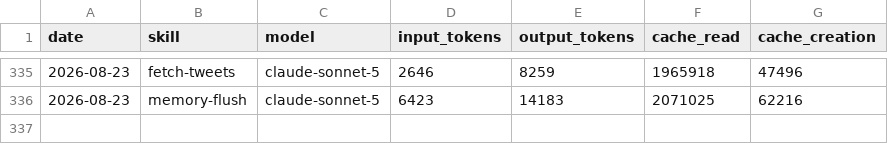
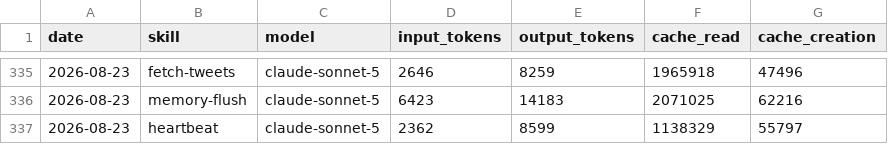
Before and after one commit to aaronjmars/miroshark-aeon, a CSV file: memory/token-usage.csv, drawn as a sheet; only a part is shown, gaps mark what is left out.

Commit message:
chore(heartbeat): auto-commit 2026-08-23

```diff
--- a/memory/token-usage.csv
+++ b/memory/token-usage.csv
@@ -336 +336,2 @@ date,skill,model,input_tokens,output_tokens,cache_read,cache_creation
 2026-08-23,memory-flush,claude-sonnet-5,6423,14183,2071025,62216
+2026-08-23,heartbeat,claude-sonnet-5,2362,8599,1138329,55797
```
Also changed, not shown: 3 other files.
